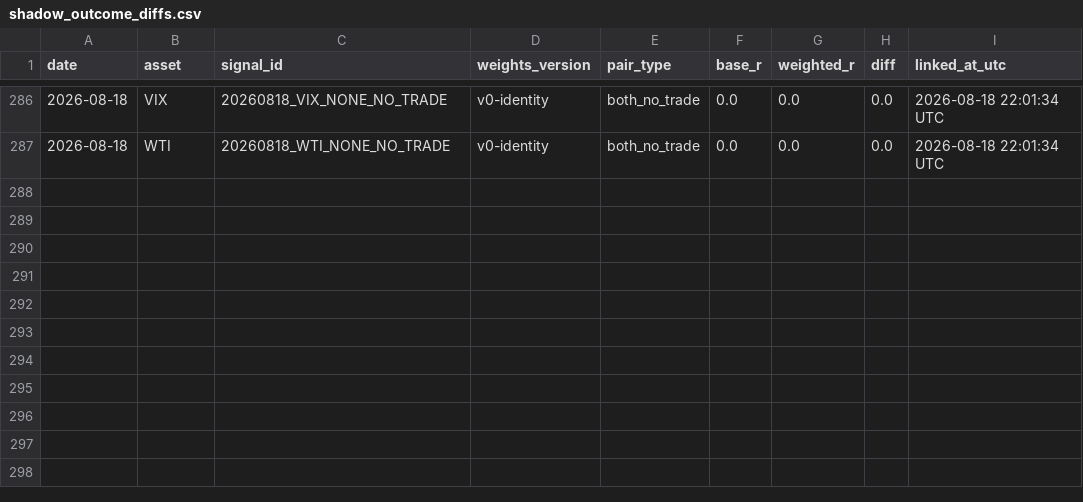
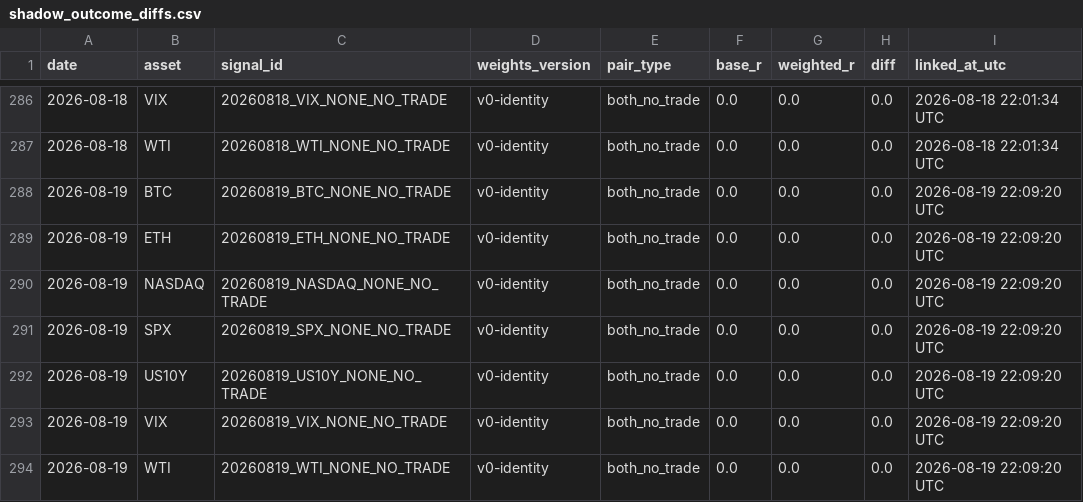
Before and after one commit to Tadaim2tk/tactical-swing-os, a CSV file: data/shadow_outcome_diffs.csv, drawn as a sheet; only a part is shown, gaps mark what is left out.

```diff
--- a/data/shadow_outcome_diffs.csv
+++ b/data/shadow_outcome_diffs.csv
@@ -287 +287,8 @@ date,asset,signal_id,weights_version,pair_type,base_r,weighted_r,diff,linked_at_
 2026-08-18,WTI,20260818_WTI_NONE_NO_TRADE,v0-identity,both_no_trade,0.0,0.0,0.0,2026-08-18 22:01:34 UTC
+2026-08-19,BTC,20260819_BTC_NONE_NO_TRADE,v0-identity,both_no_trade,0.0,0.0,0.0,2026-08-19 22:09:20 UTC
+2026-08-19,ETH,20260819_ETH_NONE_NO_TRADE,v0-identity,both_no_trade,0.0,0.0,0.0,2026-08-19 22:09:20 UTC
+2026-08-19,NASDAQ,20260819_NASDAQ_NONE_NO_TRADE,v0-identity,both_no_trade,0.0,0.0,0.0,2026-08-19 22:09:20 UTC
+2026-08-19,SPX,20260819_SPX_NONE_NO_TRADE,v0-identity,both_no_trade,0.0,0.0,0.0,2026-08-19 22:09:20 UTC
+2026-08-19,US10Y,20260819_US10Y_NONE_NO_TRADE,v0-identity,both_no_trade,0.0,0.0,0.0,2026-08-19 22:09:20 UTC
+2026-08-19,VIX,20260819_VIX_NONE_NO_TRADE,v0-identity,both_no_trade,0.0,0.0,0.0,2026-08-19 22:09:20 UTC
+2026-08-19,WTI,20260819_WTI_NONE_NO_TRADE,v0-identity,both_no_trade,0.0,0.0,0.0,2026-08-19 22:09:20 UTC
```
Also changed, not shown: data/execution_simulation.csv, data/prediction_log_scores.csv, 1 other file.
